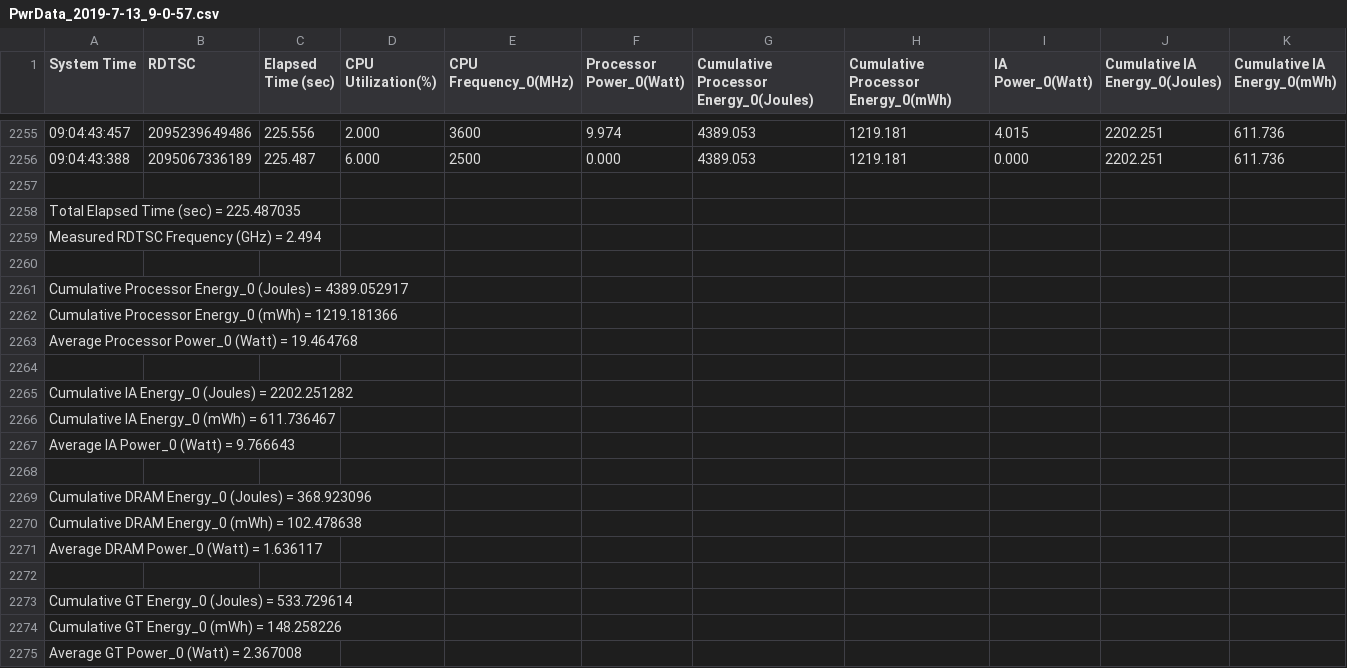
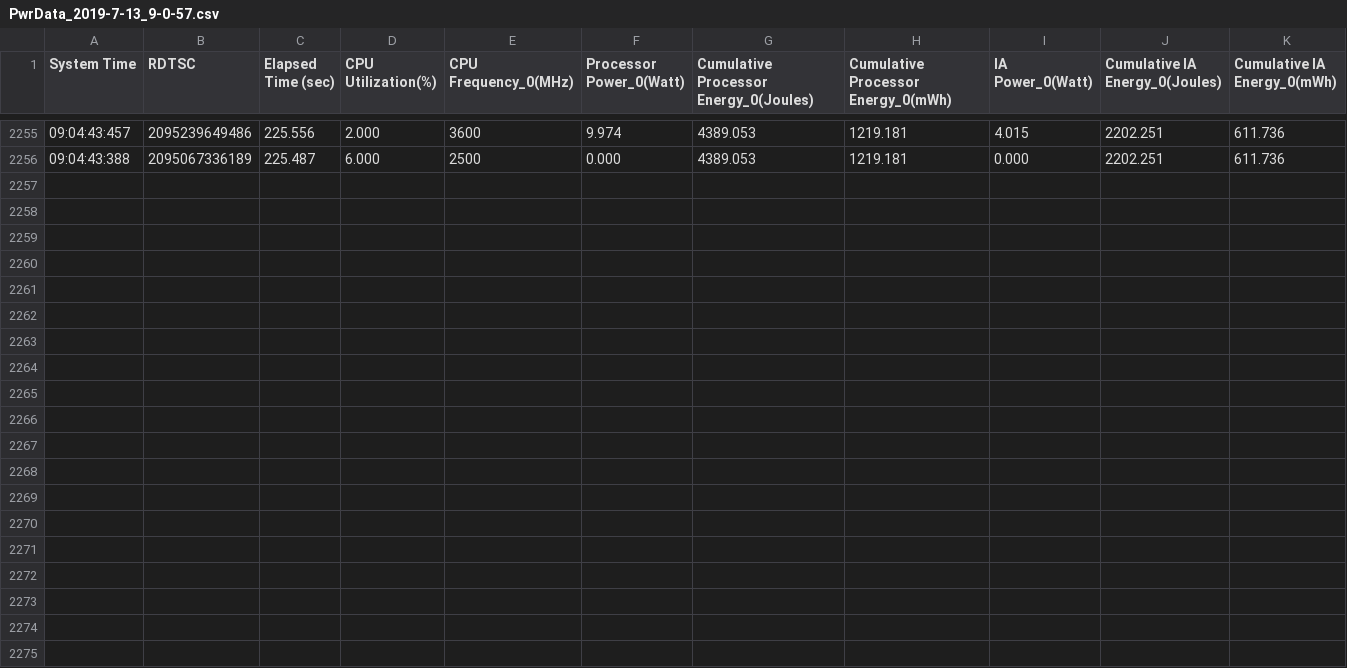
Before and after one commit to skeptomai/mac-benchmarking, a CSV file: data/PwrData_2019-7-13_9-0-57.csv, drawn as a sheet; only a part is shown, gaps mark what is left out; rows hold the shown columns only; the diff names each change by its address in the sheet, - before the commit and + after, or states it on an @@ line.

```diff
--- a/data/PwrData_2019-7-13_9-0-57.csv
+++ b/data/PwrData_2019-7-13_9-0-57.csv
-row 2257: (empty)
-row 2258: Total Elapsed Time (sec) = 225.487035
-row 2259: Measured RDTSC Frequency (GHz) = 2.494
-row 2260: (empty)
-row 2261: Cumulative Processor Energy_0 (Joules) = 4389.052917
-row 2262: Cumulative Processor Energy_0 (mWh) = 1219.181366
-row 2263: Average Processor Power_0 (Watt) = 19.464768
-row 2264: (empty)
-row 2265: Cumulative IA Energy_0 (Joules) = 2202.251282
-row 2266: Cumulative IA Energy_0 (mWh) = 611.736467
-row 2267: Average IA Power_0 (Watt) = 9.766643
-row 2268: (empty)
-row 2269: Cumulative DRAM Energy_0 (Joules) = 368.923096
-row 2270: Cumulative DRAM Energy_0 (mWh) = 102.478638
-row 2271: Average DRAM Power_0 (Watt) = 1.636117
-row 2272: (empty)
-row 2273: Cumulative GT Energy_0 (Joules) = 533.729614
-row 2274: Cumulative GT Energy_0 (mWh) = 148.258226
-row 2275: Average GT Power_0 (Watt) = 2.367008
```
Also changed, not shown: data/PwrData_2019-7-13_10-2-0.csv, data/PwrData_2019-7-13_10-5-25.csv, 5 other files.
